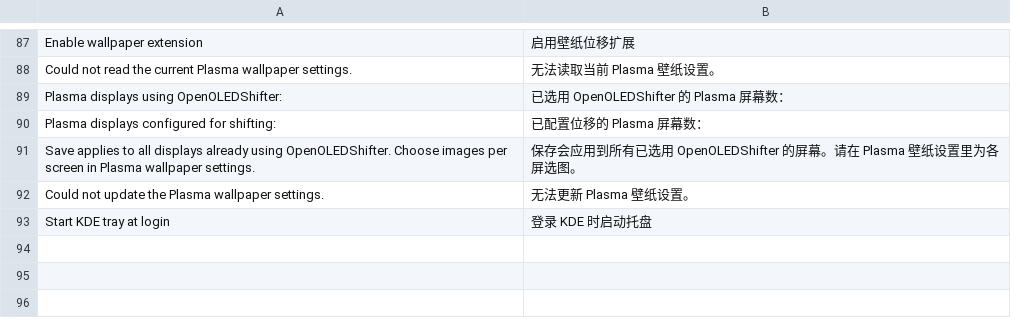
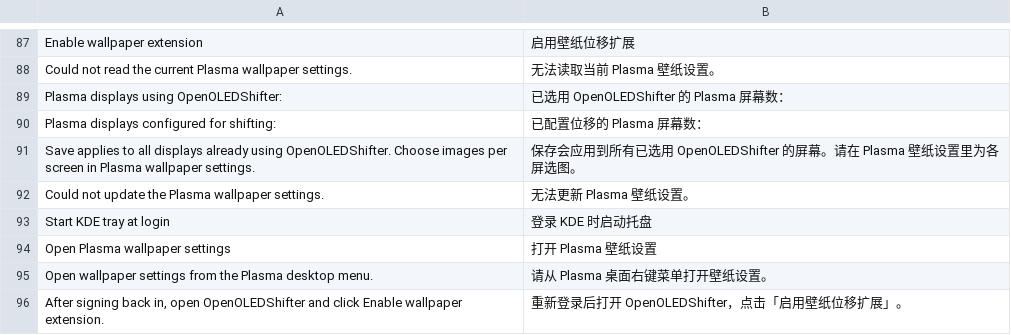
Before and after one commit to Wenbo-Zhong/openOLEDShifter, a TSV file: translations/zh-hans.tsv, drawn as a sheet; only a part is shown, gaps mark what is left out.

```diff
--- a/translations/zh-hans.tsv
+++ b/translations/zh-hans.tsv
@@ -93 +93,4 @@
 "Start KDE tray at login"	"登录 KDE 时启动托盘"
+"Open Plasma wallpaper settings"	"打开 Plasma 壁纸设置"
+"Open wallpaper settings from the Plasma desktop menu."	"请从 Plasma 桌面右键菜单打开壁纸设置。"
+"After signing back in, open OpenOLEDShifter and click Enable wallpaper extension."	"重新登录后打开 OpenOLEDShifter，点击「启用壁纸位移扩展」。"
```
Also changed, not shown: translations/en.tsv, translations/zh-hant.tsv, 9 other files.
